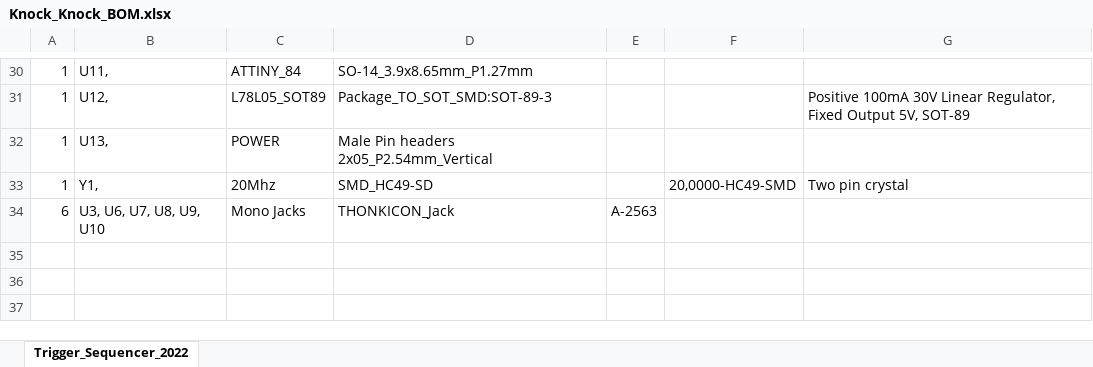
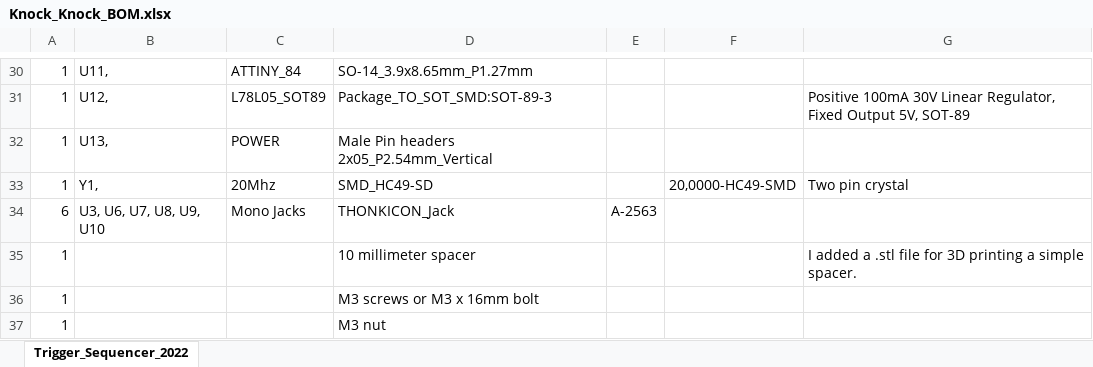
Before and after one commit to PierreIsCoding/sdiy, an Excel workbook: Knock_Knock/Knock_Knock_BOM.xlsx, sheet Trigger_Sequencer_2022, drawn as a sheet; only a part is shown, gaps mark what is left out; values as stored, in another font and other column widths than the file's, no borders; the diff names each change by its address in the sheet, - before the commit and + after, or states it on an @@ line.

Commit message:
Add files via upload

```diff
--- a/Knock_Knock/Knock_Knock_BOM.xlsx (sheet Trigger_Sequencer_2022)
+++ b/Knock_Knock/Knock_Knock_BOM.xlsx (sheet Trigger_Sequencer_2022)
+row 35: 1 |  |  | 10 millimeter spacer |  |  | I added a .stl file for 3D printing a simple spacer.
+row 36: 1 |  |  | M3 screws or M3 x 16mm bolt
+row 37: 1 |  |  | M3 nut
```
